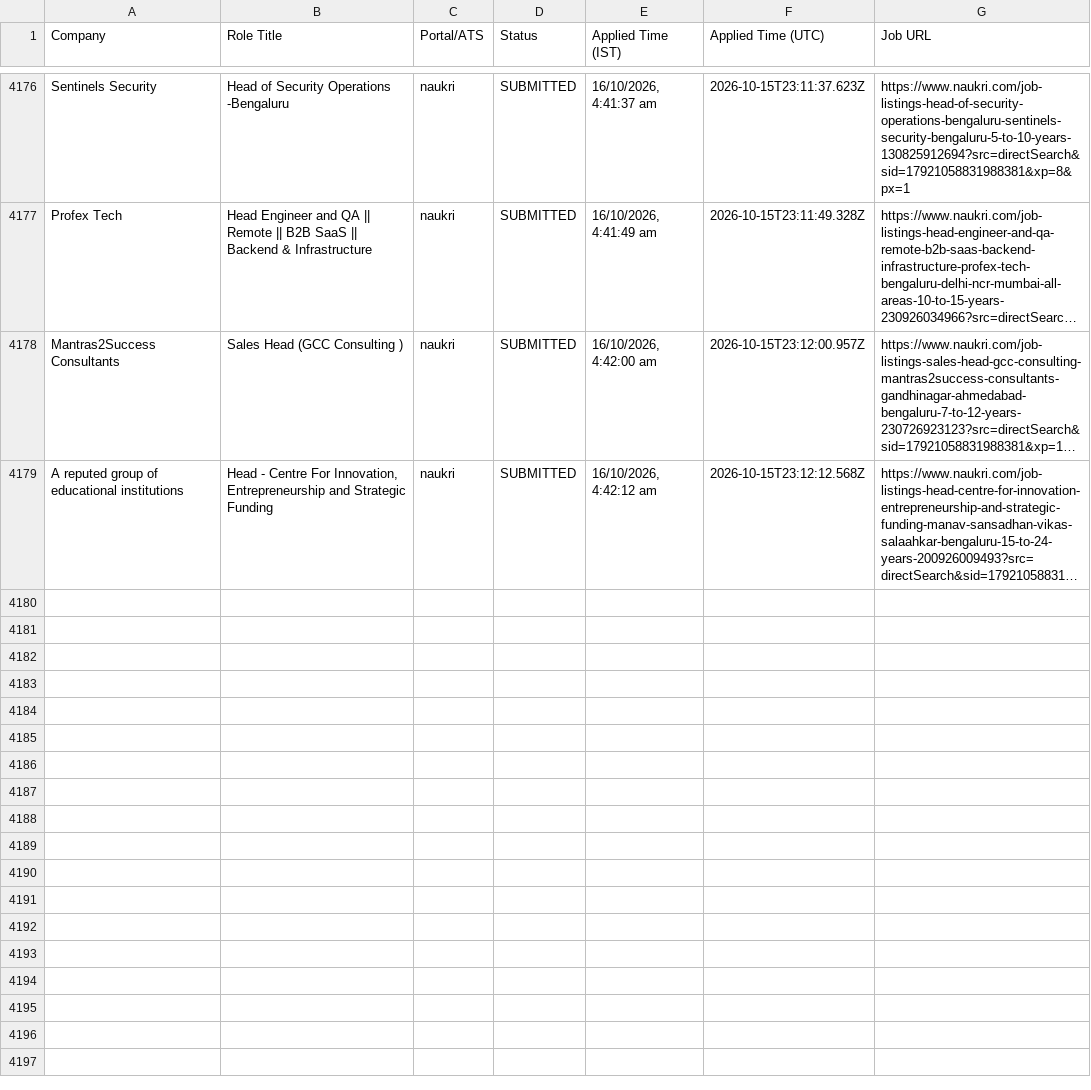
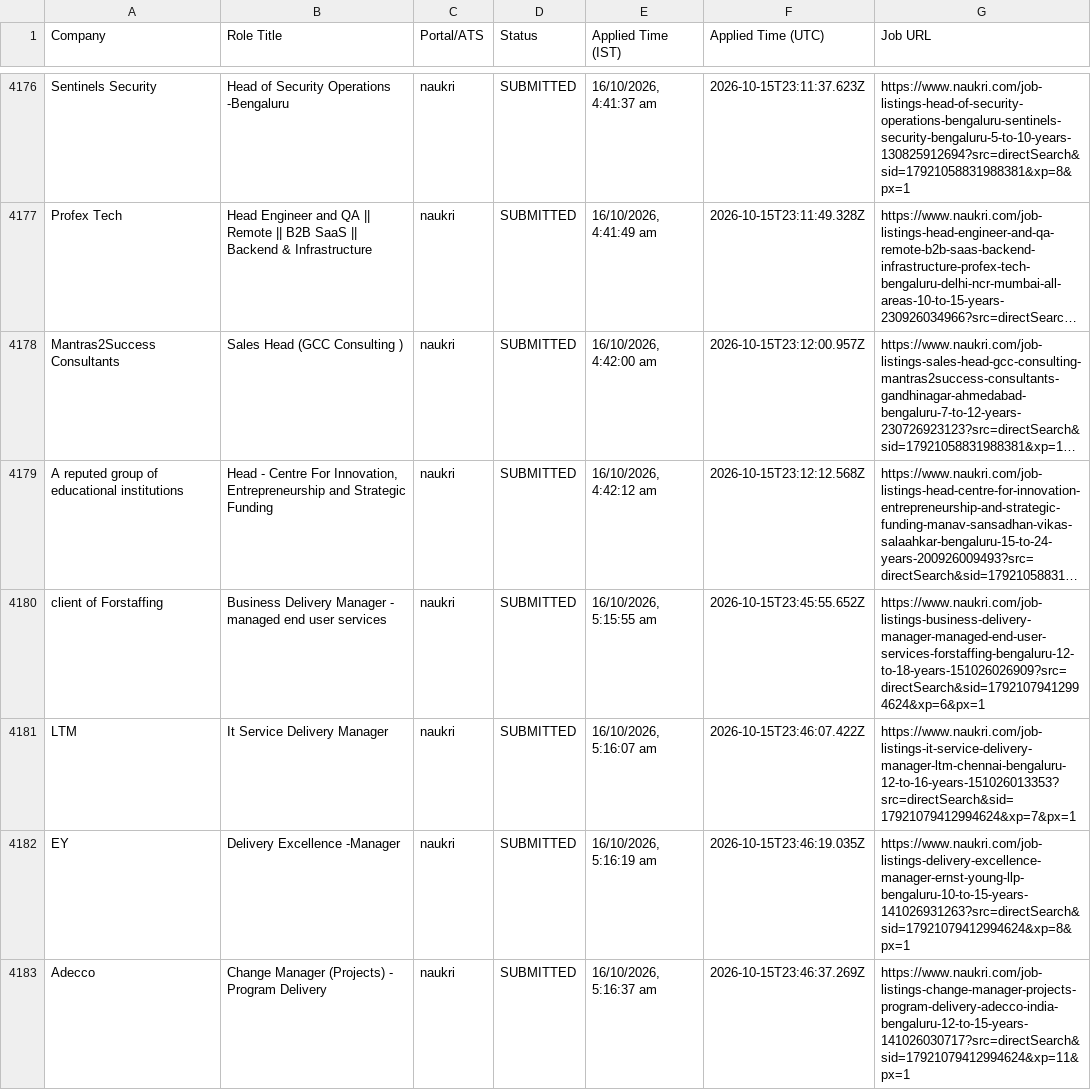
Before and after one commit to sandeepramaswamykashyap-coder/job-search-agent, a CSV file: verified_clean_applications.csv, drawn as a sheet; only a part is shown, gaps mark what is left out; long unchanged cells end in …; the diff names each change by its address in the sheet, - before the commit and + after, or states it on an @@ line.

```diff
--- a/verified_clean_applications.csv
+++ b/verified_clean_applications.csv
+row 4180: client of Forstaffing | Business Delivery Manager - managed end user services | naukri | SUBMITTED | 16/10/2026, 5:15:55 am | 2026-10-15T23:45:55.652Z | https://www.naukri.com/job-listings-business-delivery-manager-managed-end-user-services-forstaffing-bengaluru-12-to-18-years-151026026909?src=directSearch&sid=17921079412994624&xp=6&px=1
+row 4181: LTM | It Service Delivery Manager | naukri | SUBMITTED | 16/10/2026, 5:16:07 am | 2026-10-15T23:46:07.422Z | https://www.naukri.com/job-listings-it-service-delivery-manager-ltm-chennai-bengaluru-12-to-16-years-151026013353?src=directSearch&sid=17921079412994624&xp=7&px=1
+row 4182: EY | Delivery Excellence -Manager | naukri | SUBMITTED | 16/10/2026, 5:16:19 am | 2026-10-15T23:46:19.035Z | https://www.naukri.com/job-listings-delivery-excellence-manager-ernst-young-llp-bengaluru-10-to-15-years-141026931263?src=directSearch&sid=17921079412994624&xp=8&px=1
+row 4183: Adecco | Change Manager (Projects) - Program Delivery | naukri | SUBMITTED | 16/10/2026, 5:16:37 am | 2026-10-15T23:46:37.269Z | https://www.naukri.com/job-listings-change-manager-projects-program-delivery-adecco-india-bengaluru-12-to-15-years-141026030717?src=directSearch&sid=17921079412994624&xp=11&px=1
```
Also changed, not shown: consolidated_applications_master.csv, 3 other files.
